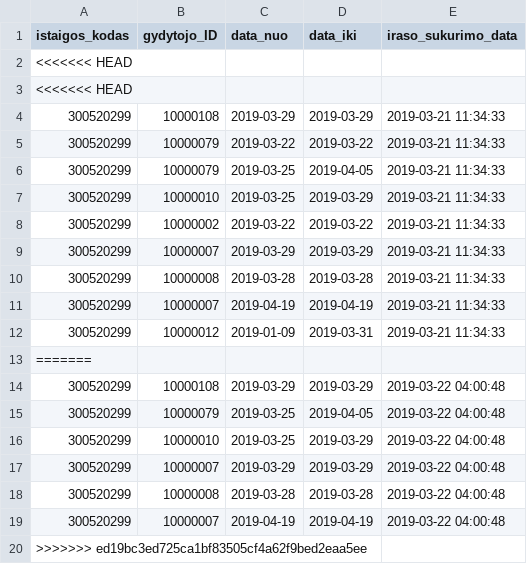
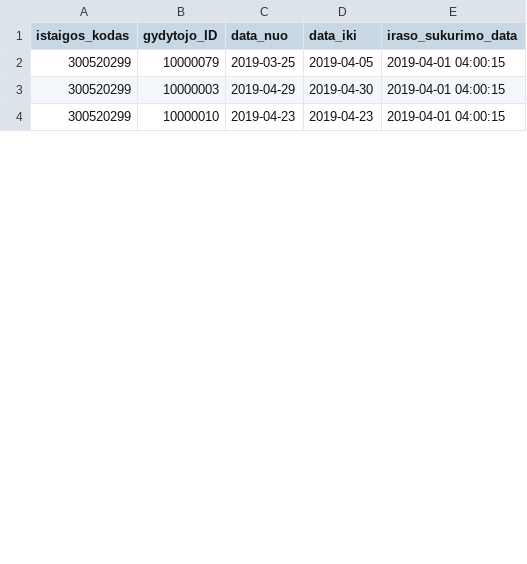
Before and after one commit to vilnius/poliklinikos, a CSV file: data/VRMMC/Registracija/300520299_doctors_not_at_work.csv, drawn as a sheet; only a part is shown; the diff covers the shown part only.

Commit message:
Seimos gydytoju eiliu teikimas 2019-04-01

```diff
--- a/data/VRMMC/Registracija/300520299_doctors_not_at_work.csv
+++ b/data/VRMMC/Registracija/300520299_doctors_not_at_work.csv
@@ -1,20 +1,4 @@
 istaigos_kodas;gydytojo_ID;data_nuo;data_iki;iraso_sukurimo_data
-<<<<<<< HEAD
-<<<<<<< HEAD
-300520299;10000108;2019-03-29;2019-03-29;2019-03-21 11:34:33
-300520299;10000079;2019-03-22;2019-03-22;2019-03-21 11:34:33
-300520299;10000079;2019-03-25;2019-04-05;2019-03-21 11:34:33
-300520299;10000010;2019-03-25;2019-03-29;2019-03-21 11:34:33
-300520299;10000002;2019-03-22;2019-03-22;2019-03-21 11:34:33
-300520299;10000007;2019-03-29;2019-03-29;2019-03-21 11:34:33
-300520299;10000008;2019-03-28;2019-03-28;2019-03-21 11:34:33
-300520299;10000007;2019-04-19;2019-04-19;2019-03-21 11:34:33
-300520299;10000012;2019-01-09;2019-03-31;2019-03-21 11:34:33
-=======
-300520299;10000108;2019-03-29;2019-03-29;2019-03-22 04:00:48
-300520299;10000079;2019-03-25;2019-04-05;2019-03-22 04:00:48
-300520299;10000010;2019-03-25;2019-03-29;2019-03-22 04:00:48
-300520299;10000007;2019-03-29;2019-03-29;2019-03-22 04:00:48
-300520299;10000008;2019-03-28;2019-03-28;2019-03-22 04:00:48
-300520299;10000007;2019-04-19;2019-04-19;2019-03-22 04:00:48
->>>>>>> ed19bc3ed725ca1bf83505cf4a62f9bed2eaa5ee
+300520299;10000079;2019-03-25;2019-04-05;2019-04-01 04:00:15
+300520299;10000003;2019-04-29;2019-04-30;2019-04-01 04:00:15
+300520299;10000010;2019-04-23;2019-04-23;2019-04-01 04:00:15
```
Also changed, not shown: 7 removed rows and 4 edited cells elsewhere in this file.
